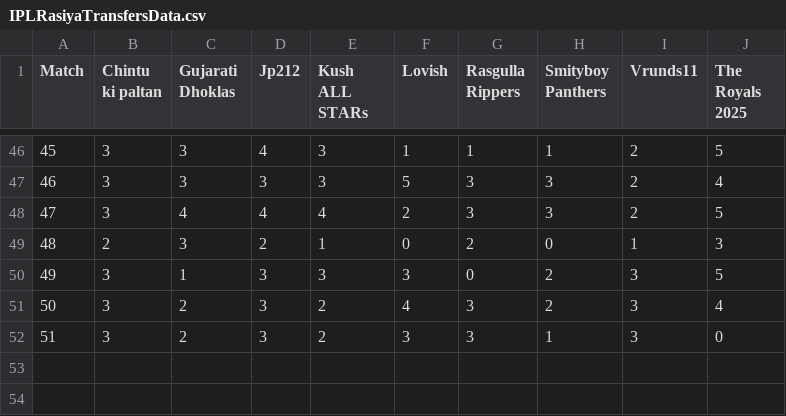
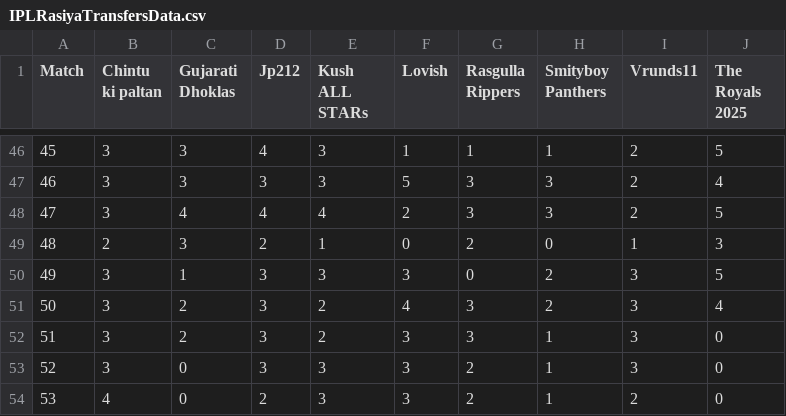
Before and after one commit to ronv94/IPL-Fantasy-Dashboard, a CSV file: data/IPLRasiyaTransfersData.csv, drawn as a sheet; only a part is shown, gaps mark what is left out.

```diff
--- a/data/IPLRasiyaTransfersData.csv
+++ b/data/IPLRasiyaTransfersData.csv
@@ -52 +52,3 @@ Match,Chintu ki paltan,Gujarati Dhoklas,Jp212,Kush ALL STARs,Lovish,Rasgulla Rip
 51,3,2,3,2,3,3,1,3,0
+52,3,0,3,3,3,2,1,3,0
+53,4,0,2,3,3,2,1,2,0
```
Also changed, not shown: data/IPLRasiyaData2025.csv.
